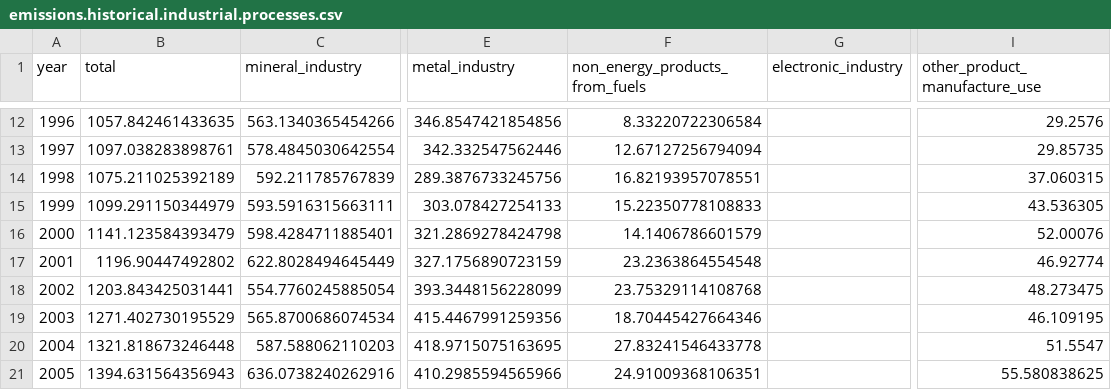
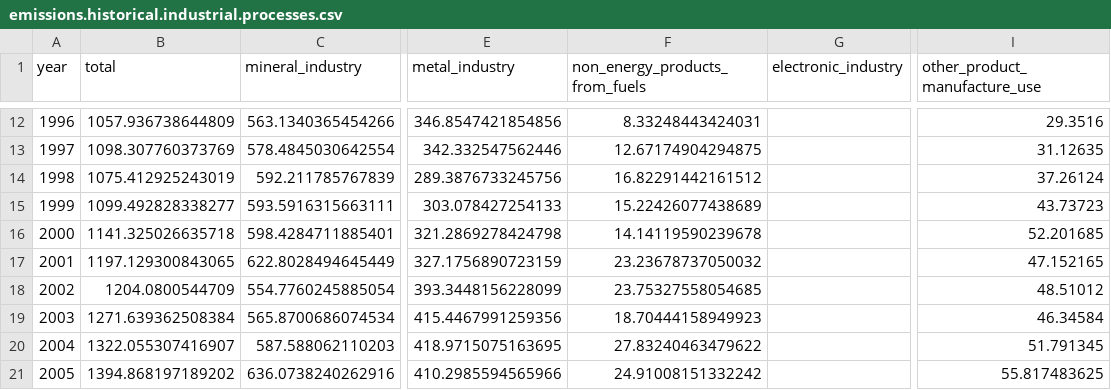
Before and after one commit to podnebnik/website, a CSV file: data/emissions/data/emissions.historical.industrial.processes.csv, drawn as a sheet; only a part is shown, gaps mark what is left out; the diff covers the shown part only; the diff names each change by its address in the sheet, - before the commit and + after, or states it on an @@ line.

```diff
--- a/data/emissions/data/emissions.historical.industrial.processes.csv
+++ b/data/emissions/data/emissions.historical.industrial.processes.csv
-B12 (total): 1057.842461433635
+B12 (total): 1057.936738644809
-F12 (non_energy_products_from_fuels): 8.33220722306584
+F12 (non_energy_products_from_fuels): 8.33248443424031
-I12 (other_product_manufacture_use): 29.2576
+I12 (other_product_manufacture_use): 29.3516
-B13 (total): 1097.038283898761
+B13 (total): 1098.307760373769
-F13 (non_energy_products_from_fuels): 12.67127256794094
+F13 (non_energy_products_from_fuels): 12.67174904294875
-I13 (other_product_manufacture_use): 29.85735
+I13 (other_product_manufacture_use): 31.12635
-B14 (total): 1075.211025392189
+B14 (total): 1075.412925243019
-F14 (non_energy_products_from_fuels): 16.82193957078551
+F14 (non_energy_products_from_fuels): 16.82291442161512
-I14 (other_product_manufacture_use): 37.060315
+I14 (other_product_manufacture_use): 37.26124
-B15 (total): 1099.291150344979
+B15 (total): 1099.492828338277
-F15 (non_energy_products_from_fuels): 15.22350778108833
+F15 (non_energy_products_from_fuels): 15.22426077438689
-I15 (other_product_manufacture_use): 43.536305
+I15 (other_product_manufacture_use): 43.73723
-B16 (total): 1141.123584393479
+B16 (total): 1141.325026635718
-F16 (non_energy_products_from_fuels): 14.1406786601579
+F16 (non_energy_products_from_fuels): 14.14119590239678
-I16 (other_product_manufacture_use): 52.00076
+I16 (other_product_manufacture_use): 52.201685
-B17 (total): 1196.90447492802
+B17 (total): 1197.129300843065
-F17 (non_energy_products_from_fuels): 23.2363864554548
+F17 (non_energy_products_from_fuels): 23.23678737050032
-I17 (other_product_manufacture_use): 46.92774
+I17 (other_product_manufacture_use): 47.152165
-B18 (total): 1203.843425031441
+B18 (total): 1204.0800544709
-F18 (non_energy_products_from_fuels): 23.75329114108768
+F18 (non_energy_products_from_fuels): 23.75327558054685
-I18 (other_product_manufacture_use): 48.273475
+I18 (other_product_manufacture_use): 48.51012
-B19 (total): 1271.402730195529
+B19 (total): 1271.639362508384
-F19 (non_energy_products_from_fuels): 18.70445427664346
+F19 (non_energy_products_from_fuels): 18.70444158949923
-I19 (other_product_manufacture_use): 46.109195
+I19 (other_product_manufacture_use): 46.34584
-B20 (total): 1321.818673246448
+B20 (total): 1322.055307416907
-F20 (non_energy_products_from_fuels): 27.83241546433778
+F20 (non_energy_products_from_fuels): 27.83240463479622
-I20 (other_product_manufacture_use): 51.5547
+I20 (other_product_manufacture_use): 51.791345
-B21 (total): 1394.631564356943
+B21 (total): 1394.868197189202
-F21 (non_energy_products_from_fuels): 24.91009368106351
+F21 (non_energy_products_from_fuels): 24.91008151332242
-I21 (other_product_manufacture_use): 55.580838625
+I21 (other_product_manufacture_use): 55.817483625
```
Also changed, not shown: 4 added rows, 3 removed rows and 69 edited cells elsewhere in this file, data/emissions/data/emissions.historical.agriculture.csv, data/emissions/data/emissions.historical.csv, 5 other files.
